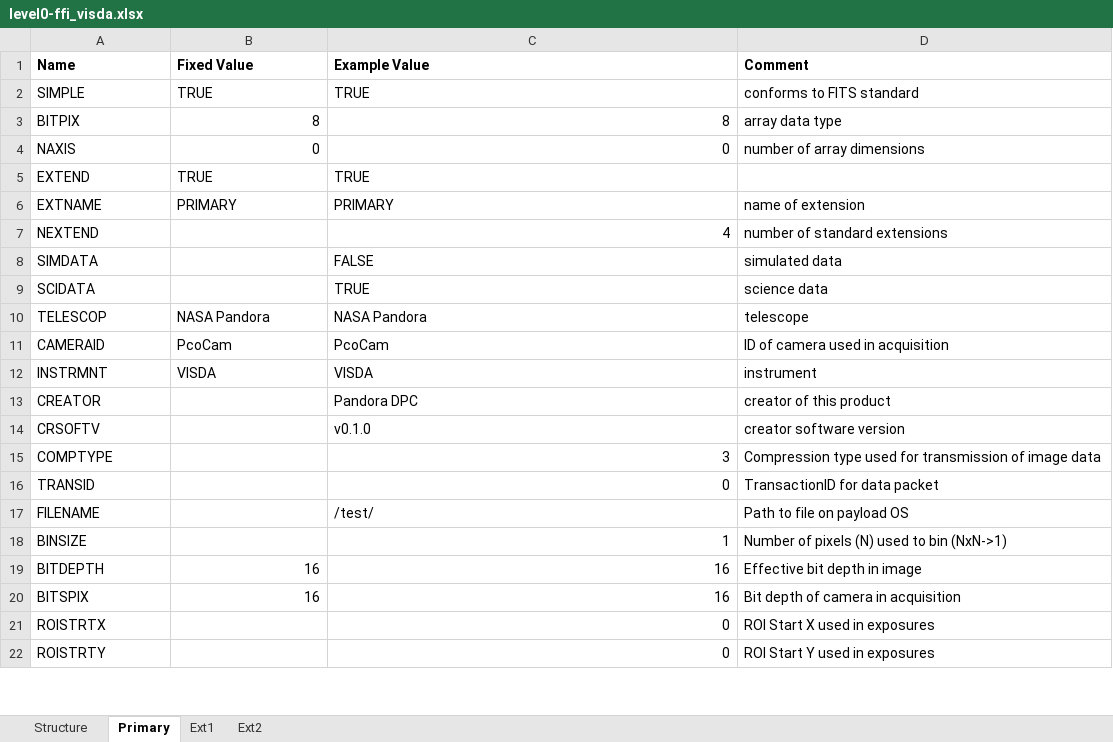
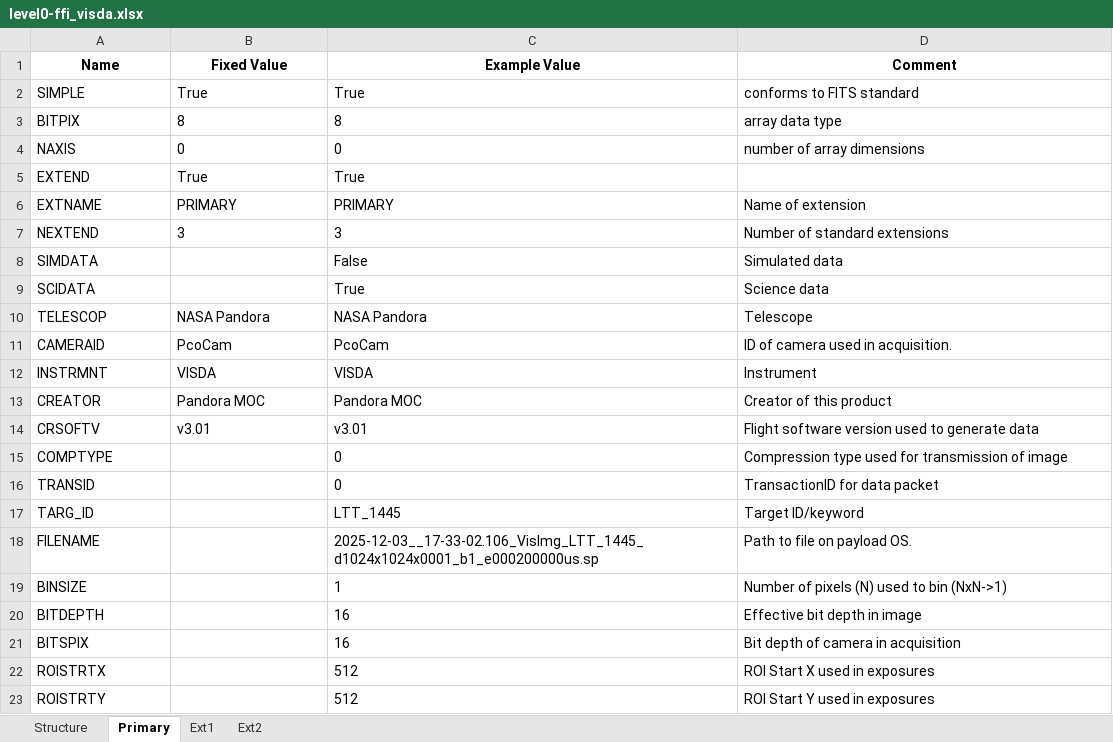
Before and after one commit to PandoraMission/pandora-fits, an Excel workbook: src/pandorafits/formats/visda/level0-ffi_visda.xlsx, sheet Primary, drawn as a sheet; only a part is shown; values as stored, in another font and other column widths than the file's, no borders; addresses are those after the commit; the diff covers the shown part only; the diff names each change by its address in the sheet, - before the commit and + after, or states it on an @@ line.

```diff
--- a/src/pandorafits/formats/visda/level0-ffi_visda.xlsx (sheet Primary)
+++ b/src/pandorafits/formats/visda/level0-ffi_visda.xlsx (sheet Primary)
-A1:D1 alignment: left
+A1:D1 alignment: center
-B2 (Fixed Value): TRUE
+B2 (Fixed Value): True
-C2 (Example Value): TRUE
+C2 (Example Value): True
-B3:C4 alignment: right
+B3:C4 alignment: left
-B5 (Fixed Value): TRUE
+B5 (Fixed Value): True
-C5 (Example Value): TRUE
+C5 (Example Value): True
-D6 (Comment): name of extension
+D6 (Comment): Name of extension
-B7 (Fixed Value): (empty)
+B7 (Fixed Value): 3
-C7 (Example Value): 4
+C7 (Example Value): 3
-D7 (Comment): number of standard extensions
+D7 (Comment): Number of standard extensions
-C8 (Example Value): FALSE
+C8 (Example Value): False
-D8 (Comment): simulated data
+D8 (Comment): Simulated data
-C9 (Example Value): TRUE
+C9 (Example Value): True
-D9 (Comment): science data
+D9 (Comment): Science data
-D10 (Comment): telescope
+D10 (Comment): Telescope
-D11 (Comment): ID of camera used in acquisition
+D11 (Comment): ID of camera used in acquisition.
-D12 (Comment): instrument
+D12 (Comment): Instrument
-B13 (Fixed Value): (empty)
+B13 (Fixed Value): Pandora MOC
-C13 (Example Value): Pandora DPC
+C13 (Example Value): Pandora MOC
-D13 (Comment): creator of this product
+D13 (Comment): Creator of this product
-B14 (Fixed Value): (empty)
+B14 (Fixed Value): v3.01
-C14 (Example Value): v0.1.0
+C14 (Example Value): v3.01
-D14 (Comment): creator software version
+D14 (Comment): Flight software version used to generate data
-C15 (Example Value): 3
+C15 (Example Value): 0
-D15 (Comment): …of image data
+D15 (Comment): …of image
-C16 alignment: right
+C16 alignment: left
+row 17: TARG_ID |  | LTT_1445 | Target ID/keyword
-C18 (Example Value): /test/
+C18 (Example Value): 2025-12-03__17-33-02.106_VisImg_LTT_1445_d1024x1024x0001_b1_e000200000us.sp
-D18 (Comment): Path to file on payload OS
+D18 (Comment): Path to file on payload OS.
-C19:C21 alignment: right
+C19:C21 alignment: left
-B20:B21 (Fixed Value): 16
+B20:B21 (Fixed Value): (empty)
-C22:C23 (Example Value): 0
+C22:C23 (Example Value): 512
```
Also changed, not shown: 2 added rows, 8 edited cells and cell formats elsewhere in this sheet, sheet Ext1, sheet Ext2, sheet Structure, src/pandorafits/formats/visda/level0_visda.xlsx, src/pandorafits/formats/visda/level1-ffi_visda.xlsx, 20 other files.
